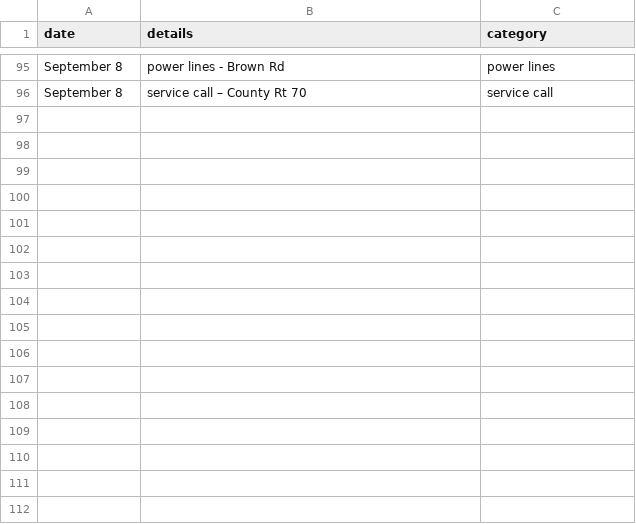
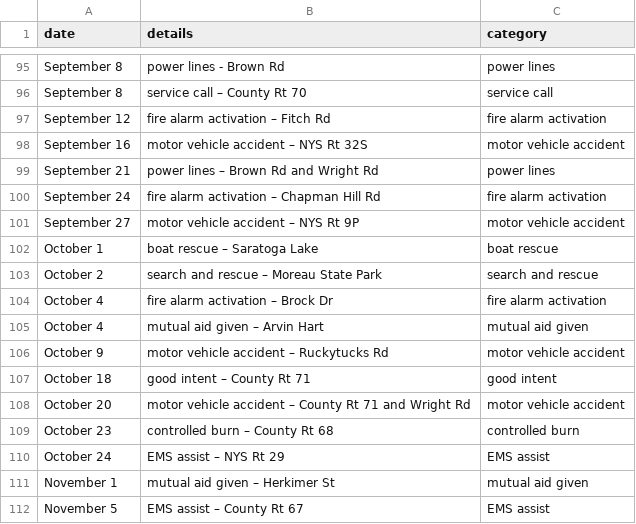
Before and after one commit to mterwill/qsfd.com, a CSV file: _data/alarms.csv, drawn as a sheet; only a part is shown, gaps mark what is left out.

Commit message:
Update alarms.csv
Spet. 12- Nov 5 alarms

```diff
--- a/_data/alarms.csv
+++ b/_data/alarms.csv
@@ -96 +96,17 @@ September 8,power lines  - Brown Rd,power lines
 September 8,service call – County Rt 70,service call
+September 12,fire alarm activation – Fitch Rd,fire alarm activation
+September 16,motor vehicle accident – NYS Rt 32S,motor vehicle accident
+September 21,power lines – Brown Rd and Wright Rd,power lines
+September 24,fire alarm activation – Chapman Hill Rd,fire alarm activation
+September 27,motor vehicle accident – NYS Rt 9P,motor vehicle accident
+October 1,boat rescue – Saratoga Lake,boat rescue
+October 2,search and rescue – Moreau State Park,search and rescue
+October 4,fire alarm activation – Brock Dr,fire alarm activation
+October 4,mutual aid given – Arvin Hart,mutual aid given
+October 9,motor vehicle accident – Ruckytucks Rd,motor vehicle accident
+October 18,good intent – County Rt 71,good intent
+October 20,motor vehicle accident – County Rt 71 and Wright Rd,motor vehicle accident
+October 23,controlled burn – County Rt 68,controlled burn
+October 24,EMS assist – NYS Rt 29,EMS assist
+November 1,mutual aid given – Herkimer St,mutual aid given
+November 5,EMS assist – County Rt 67,EMS assist
```
